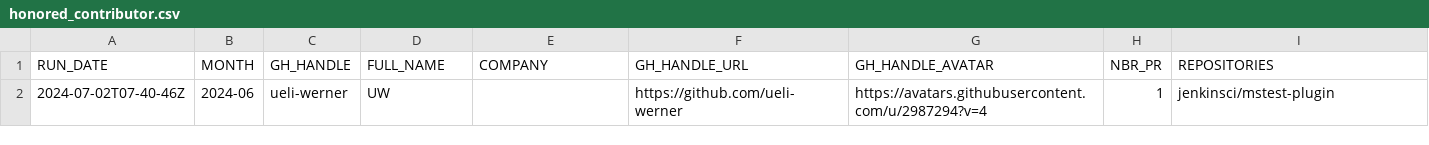
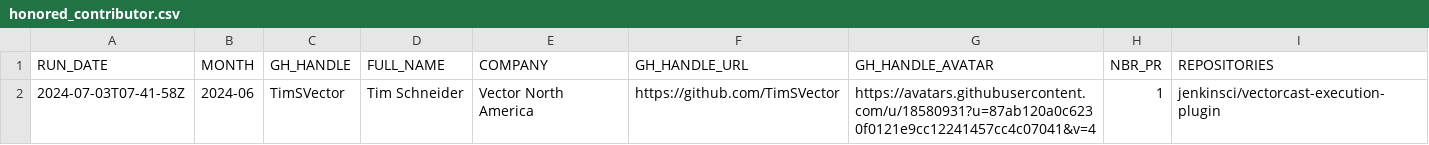
Before and after one commit to jmMeessen/jenkins-contribution-stats, a CSV file: data/honored_contributor.csv, drawn as a sheet; removed rows and columns are numbered as before the commit, all else as after; the diff names each change by its address in the sheet, - before the commit and + after, or states it on an @@ line.

```diff
--- a/data/honored_contributor.csv
+++ b/data/honored_contributor.csv
-row 2: 2024-07-02T07-40-46Z | 2024-06 | ueli-werner | UW |  | https://github.com/ueli-werner | https://avatars.githubusercontent.com/u/2987294?v=4 | 1 | jenkinsci/mstest-plugin
+row 2: 2024-07-03T07-41-58Z | 2024-06 | TimSVector | Tim Schneider | Vector North America | https://github.com/TimSVector | https://avatars.githubusercontent.com/u/18580931?u=87ab120a0c6230f0121e9cc12241457cc4c07041&v=4 | 1 | jenkinsci/vectorcast-execution-plugin
```
